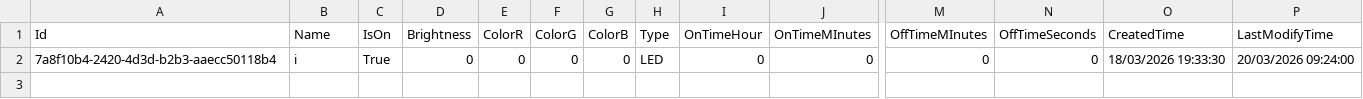
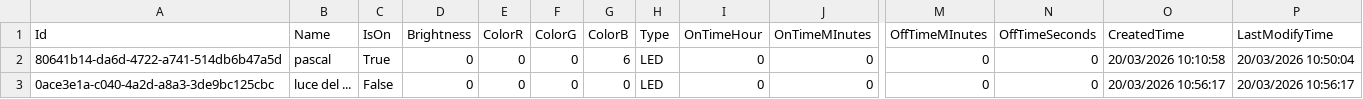
Before and after one commit to ITTPascal-2526-3E/smarthouse-fall_brizi_perekopska, a CSV file: data/lamps.csv, drawn as a sheet; only a part is shown, gaps mark what is left out; rows hold the shown columns only; the diff names each change by its address in the sheet, - before the commit and + after, or states it on an @@ line.

```diff
--- a/data/lamps.csv
+++ b/data/lamps.csv
-A2 (Id): 7a8f10b4-2420-4d3d-b2b3-aaecc50118b4
+A2 (Id): 80641b14-da6d-4722-a741-514db6b47a5d
-B2 (Name): i
+B2 (Name): pascal
-G2 (ColorB): 0
+G2 (ColorB): 6
-O2 (CreatedTime): 18/03/2026 19:33:30
+O2 (CreatedTime): 20/03/2026 10:10:58
-P2 (LastModifyTime): 20/03/2026 09:24:00
+P2 (LastModifyTime): 20/03/2026 10:50:04
+row 3: 0ace3e1a-c040-4a2d-a8a3-3de9bc125cbc | luce del ... | False | 0 | 0 | 0 | 0 | LED | 0 | 0 | 0 | 0 | 20/03/2026 10:56:17 | 20/03/2026 10:56:17
```
Also changed, not shown: 5 other files.
